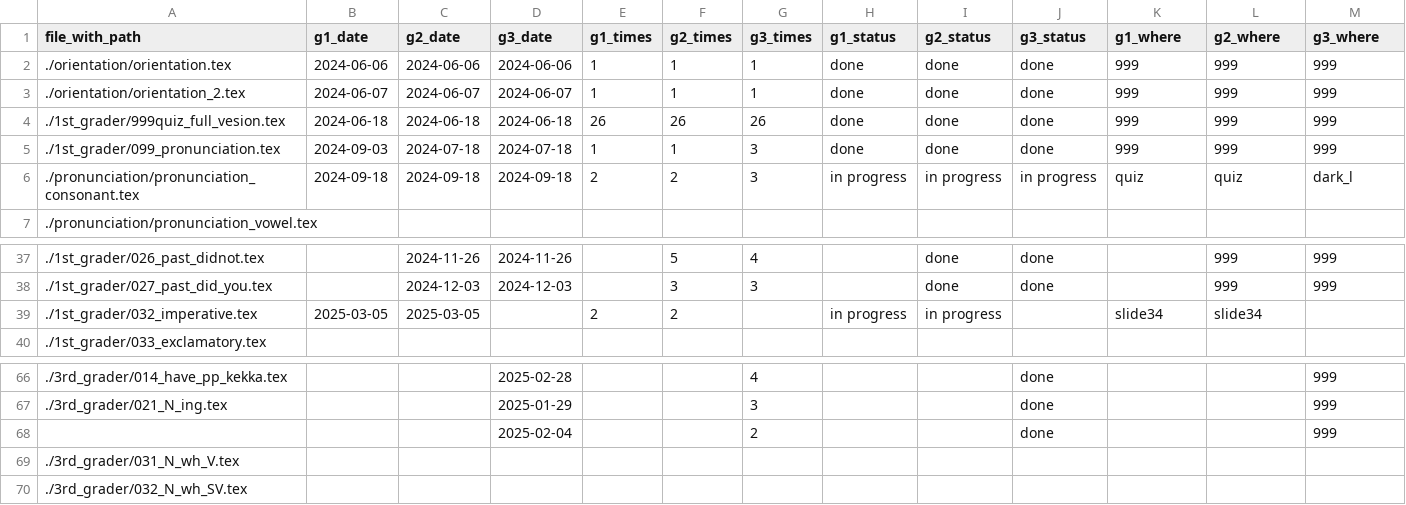
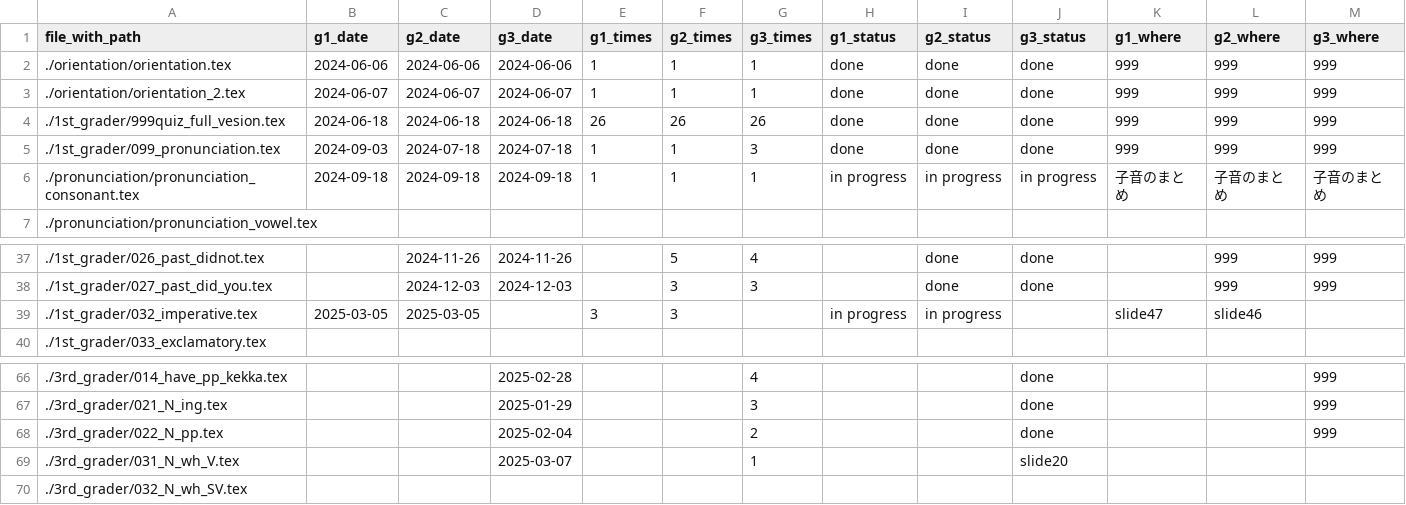
Before and after one commit to iotsuka1958/english_slides, a CSV file: work_log.csv, drawn as a sheet; only a part is shown, gaps mark what is left out.

```diff
--- a/work_log.csv
+++ b/work_log.csv
@@ -5,3 +5,3 @@ file_with_path,g1_date,g2_date,g3_date,g1_times,g2_times,g3_times,g1_status,g2_s
 ./1st_grader/099_pronunciation.tex,2024-09-03,2024-07-18,2024-07-18,1,1,3,done,done,done,999,999,999
-./pronunciation/pronunciation_consonant.tex,2024-09-18,2024-09-18,2024-09-18,2,2,3,in progress,in progress,in progress,quiz,quiz,dark_l
+./pronunciation/pronunciation_consonant.tex,2024-09-18,2024-09-18,2024-09-18,1,1,1,in progress,in progress,in progress,子音のまとめ,子音のまとめ,子音のまとめ
 ./pronunciation/pronunciation_vowel.tex,,,,,,,,,,,,
@@ -38,3 +38,3 @@ file_with_path,g1_date,g2_date,g3_date,g1_times,g2_times,g3_times,g1_status,g2_s
 ./1st_grader/027_past_did_you.tex,,2024-12-03,2024-12-03,,3,3,,done,done,,999,999
-./1st_grader/032_imperative.tex,2025-03-05,2025-03-05,,2,2,,in progress,in progress,,slide34,slide34,
+./1st_grader/032_imperative.tex,2025-03-05,2025-03-05,,3,3,,in progress,in progress,,slide47,slide46,
 ./1st_grader/033_exclamatory.tex,,,,,,,,,,,,
@@ -67,4 +67,4 @@ file_with_path,g1_date,g2_date,g3_date,g1_times,g2_times,g3_times,g1_status,g2_s
 ./3rd_grader/021_N_ing.tex,,,2025-01-29,,,3,,,done,,,999
-,,,2025-02-04,,,2,,,done,,,999
-./3rd_grader/031_N_wh_V.tex,,,,,,,,,,,,
+./3rd_grader/022_N_pp.tex,,,2025-02-04,,,2,,,done,,,999
+./3rd_grader/031_N_wh_V.tex,,,2025-03-07,,,1,,,slide20,,,
 ./3rd_grader/032_N_wh_SV.tex,,,,,,,,,,,,
```
Also changed, not shown: classroom.csv, 5 other files.
